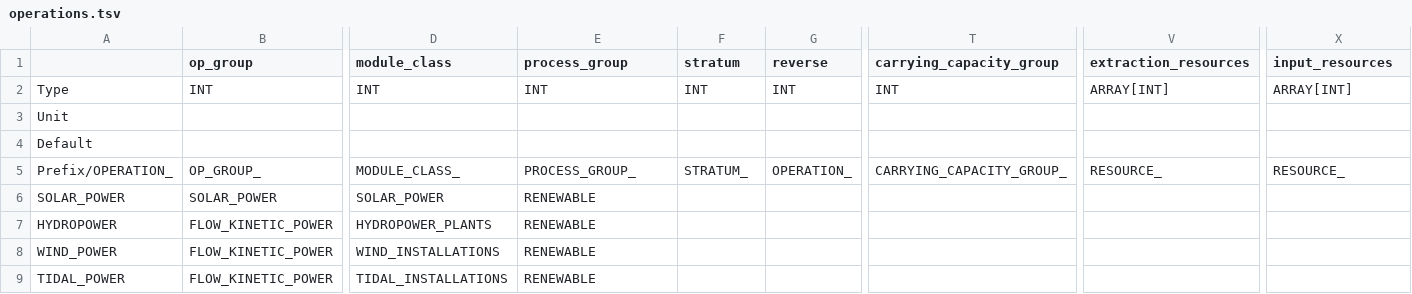
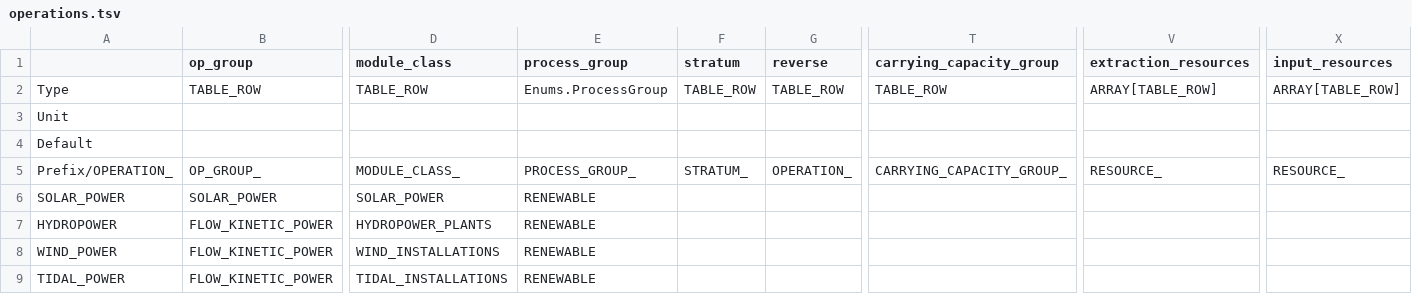
Before and after one commit to t2civ/astropolis_sdk, a TSV file: public/data/tables/operations.tsv, drawn as a sheet; only a part is shown, gaps mark what is left out; the diff covers the shown part only; the diff names each change by its address in the sheet, - before the commit and + after, or states it on an @@ line.

Commit message:
Update for Tables plugin adding table row & enum Type

```diff
--- a/public/data/tables/operations.tsv
+++ b/public/data/tables/operations.tsv
-B2 (op_group): INT
+B2 (op_group): TABLE_ROW
-D2 (module_class): INT
+D2 (module_class): TABLE_ROW
-E2 (process_group): INT
+E2 (process_group): Enums.ProcessGroup
-F2 (stratum): INT
+F2 (stratum): TABLE_ROW
-G2 (reverse): INT
+G2 (reverse): TABLE_ROW
-T2 (carrying_capacity_group): INT
+T2 (carrying_capacity_group): TABLE_ROW
-V2 (extraction_resources): ARRAY[INT]
+V2 (extraction_resources): ARRAY[TABLE_ROW]
-X2 (input_resources): ARRAY[INT]
+X2 (input_resources): ARRAY[TABLE_ROW]
```
Also changed, not shown: 3 edited cells elsewhere in this file, public/data/tables/compositions.tsv, public/data/tables/modules.tsv, 7 other files.
